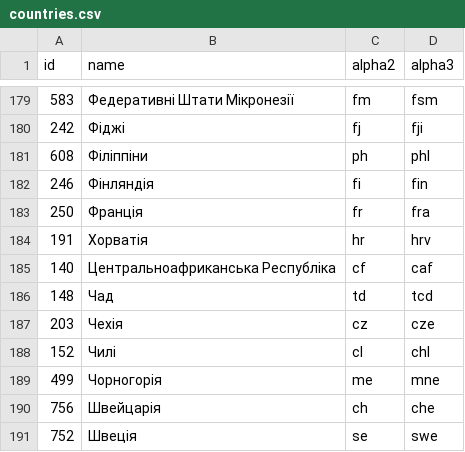
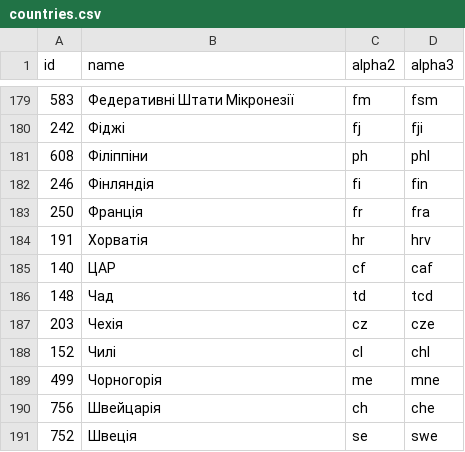
Before and after one commit to stefangabos/world_countries, a CSV file: data/uk/countries.csv, drawn as a sheet; only a part is shown, gaps mark what is left out.

Commit message:
Updated country names

```diff
--- a/data/uk/countries.csv
+++ b/data/uk/countries.csv
@@ -184,3 +184,3 @@ id,name,alpha2,alpha3
 191,Хорватія,hr,hrv
-140,"Центральноафриканська Республіка",cf,caf
+140,ЦАР,cf,caf
 148,Чад,td,tcd
```
Also changed, not shown: data/eu/countries.csv, data/fr/countries.csv, 41 other files.
